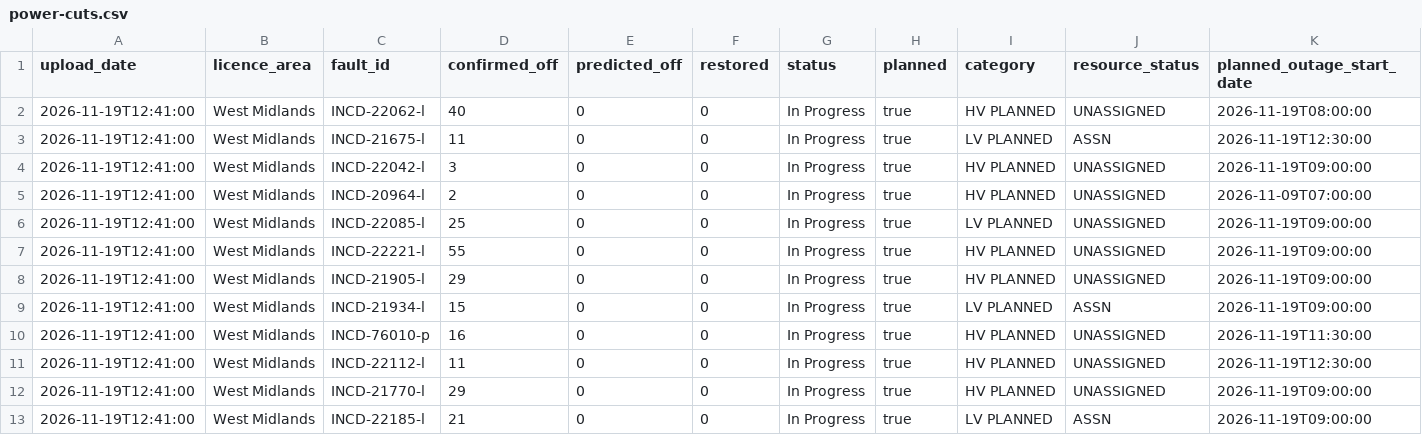
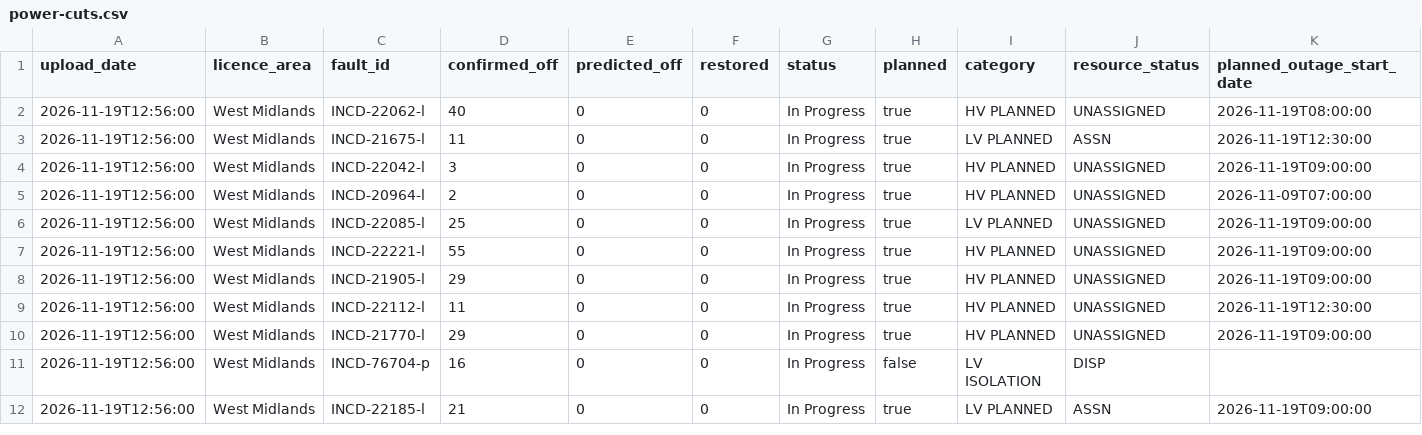
Before and after one commit to thechelsuk/uk.cheltenham-od.raw, a CSV file: sources/nged-power-cuts/power-cuts.csv, drawn as a sheet; only a part is shown; removed rows and columns are numbered as before the commit, all else as after; rows hold the shown columns only; the diff names each change by its address in the sheet, - before the commit and + after, or states it on an @@ line.

```diff
--- a/sources/nged-power-cuts/power-cuts.csv
+++ b/sources/nged-power-cuts/power-cuts.csv
-A2:A8 (upload_date): 2026-11-19T12:41:00
+A2:A8 (upload_date): 2026-11-19T12:56:00
-row 9: 2026-11-19T12:41:00 | West Midlands | INCD-21934-l | 15 | 0 | 0 | In Progress | true | LV PLANNED | ASSN | 2026-11-19T09:00:00
-row 10: 2026-11-19T12:41:00 | West Midlands | INCD-76010-p | 16 | 0 | 0 | In Progress | true | HV PLANNED | UNASSIGNED | 2026-11-19T11:30:00
-A9:A10 (upload_date): 2026-11-19T12:41:00
+A9:A10 (upload_date): 2026-11-19T12:56:00
+row 11: 2026-11-19T12:56:00 | West Midlands | INCD-76704-p | 16 | 0 | 0 | In Progress | false | LV ISOLATION | DISP
-A12 (upload_date): 2026-11-19T12:41:00
+A12 (upload_date): 2026-11-19T12:56:00
```
Also changed, not shown: 3 other files.
